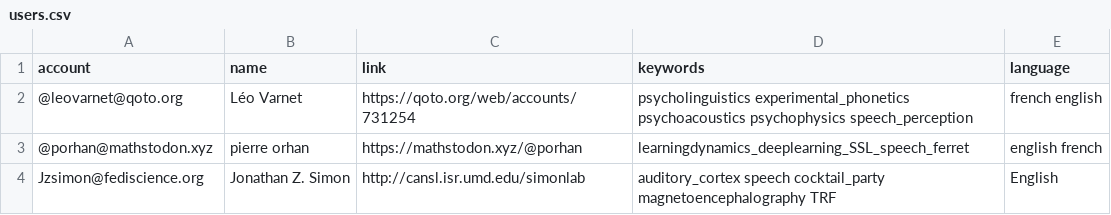
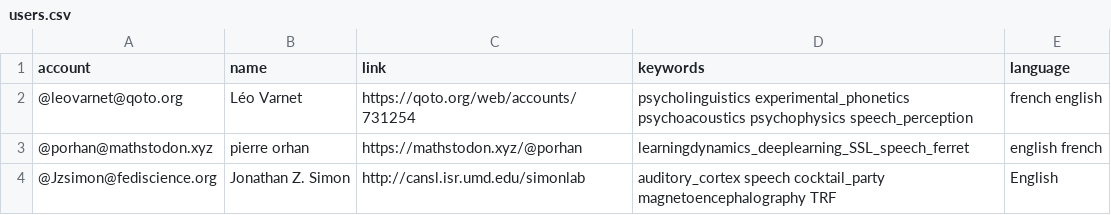
Before and after one commit to LeoVarnet/Mastodon-Audition, a CSV file: resources/users.csv, drawn as a sheet.

Commit message:
Update users.csv

```diff
--- a/resources/users.csv
+++ b/resources/users.csv
@@ -3,2 +3,2 @@
 "@porhan@mathstodon.xyz","pierre orhan","https://mathstodon.xyz/@porhan","learningdynamics_deeplearning_SSL_speech_ferret","english french"
-"Jzsimon@fediscience.org","Jonathan Z. Simon","http://cansl.isr.umd.edu/simonlab","auditory_cortex speech cocktail_party magnetoencephalography TRF","English"
+"@Jzsimon@fediscience.org","Jonathan Z. Simon","http://cansl.isr.umd.edu/simonlab","auditory_cortex speech cocktail_party magnetoencephalography TRF","English"
```
